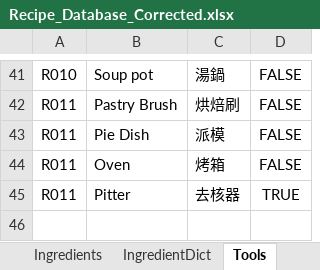
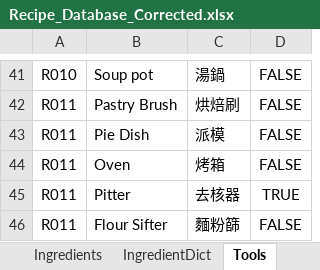
Before and after one commit to imangu919/recipe-ingredient-calculator, an Excel workbook: Recipe_Database_Corrected.xlsx, sheet Tools, drawn as a sheet; only a part is shown, gaps mark what is left out; values as stored, in another font and other column widths than the file's, no borders; the diff names each change by its address in the sheet, - before the commit and + after, or states it on an @@ line.

```diff
--- a/Recipe_Database_Corrected.xlsx (sheet Tools)
+++ b/Recipe_Database_Corrected.xlsx (sheet Tools)
+row 46: R011 | Flour Sifter | 麵粉篩 | FALSE
```
Also changed, not shown: sheet Steps, sheet IngredientDict.
